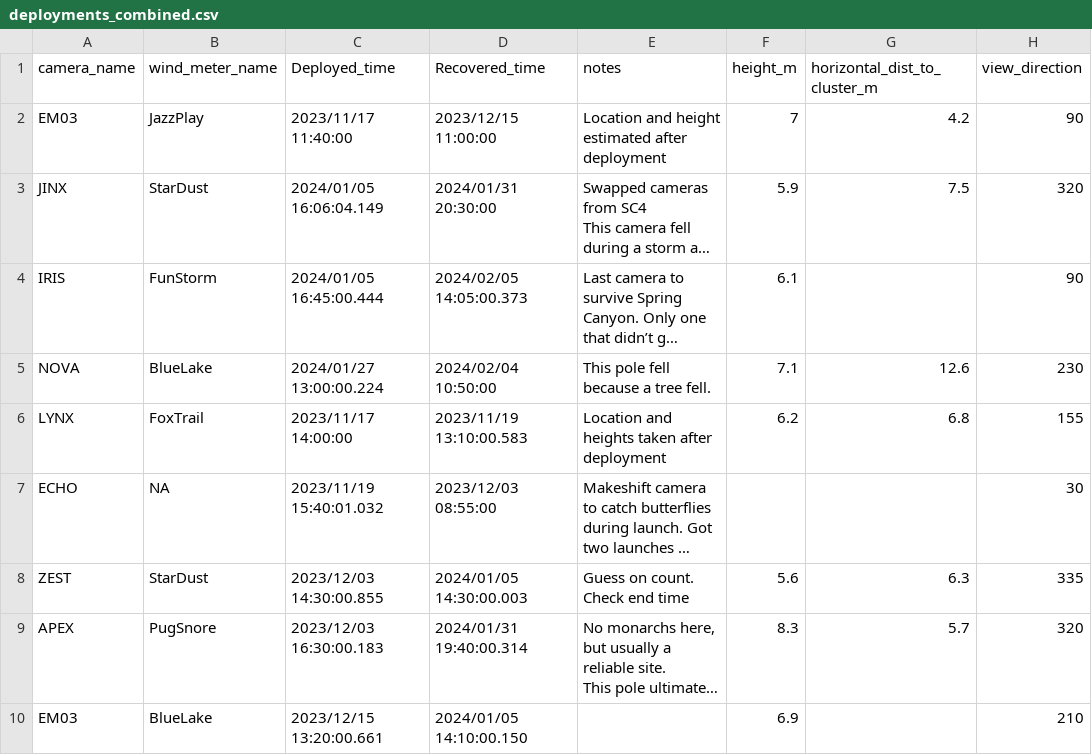
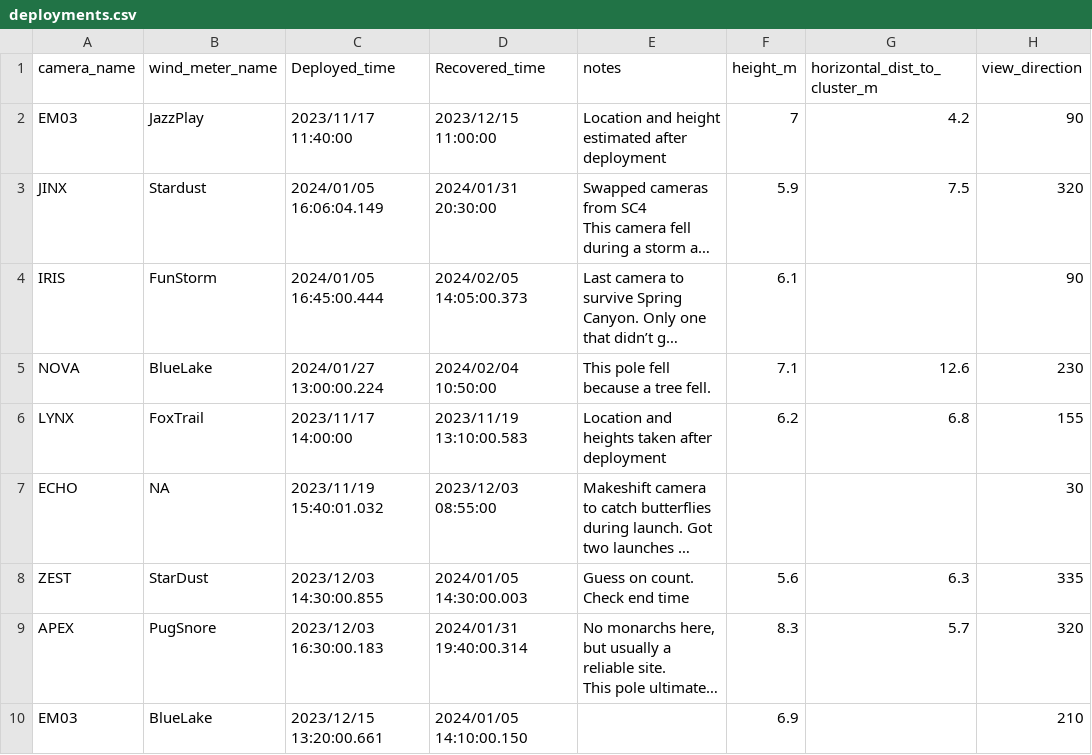
Before and after one commit to kylenessen/masters-analysis, a CSV file: data/deployments.csv (was data/deployments_combined.csv), drawn as a sheet; only a part is shown; long unchanged cells end in …; the diff names each change by its address in the sheet, - before the commit and + after, or states it on an @@ line.

Commit message:
Update deployment data file paths and rename outputs
Updated file paths in combine_deployments.py to use the new locations for QGIS and label CSVs under data/deployments/. Renamed the combined output file from deployments_combined.csv to deployments.csv and updated references accordingly. Also fixed a typo in the deployments.csv data.

```diff
--- a/data/deployments_combined.csv
+++ b/data/deployments.csv
-B3 (wind_meter_name): StarDust
+B3 (wind_meter_name): Stardust
```
Also changed, not shown: 5 other files.
